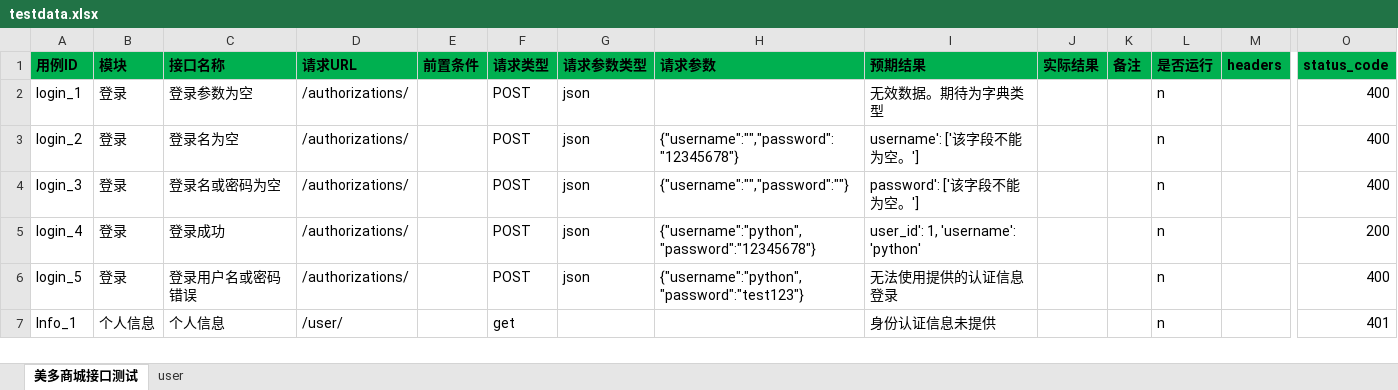
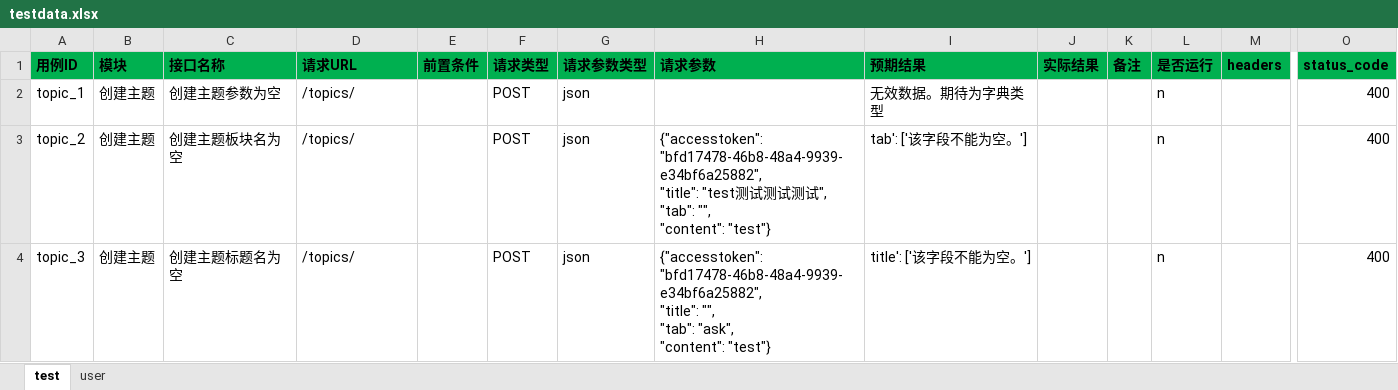
Before and after one commit to zhaozzzzy/InterAutoTest_W, an Excel workbook: data/testdata.xlsx, sheet test, drawn as a sheet; only a part is shown, gaps mark what is left out; values as stored, in another font and other column widths than the file's, no borders; table styles not drawn; removed rows and columns are numbered as before the commit, all else as after; rows hold the shown columns only; ↵ is a line break in a cell; the diff covers the shown part only; the diff names each change by its address in the sheet, - before the commit and + after, or states it on an @@ line.

Commit message:
excel数据驱动10.10

```diff
--- a/data/testdata.xlsx (sheet test)
+++ b/data/testdata.xlsx (sheet test)
-sheet tab: 美多商城接口测试
+sheet tab: test
-A2 (用例ID): login_1
+A2 (用例ID): topic_1
-B2:B3 (模块): 登录
+B2:B3 (模块): 创建主题
-C2 (接口名称): 登录参数为空
+C2 (接口名称): 创建主题参数为空
-D2:D3 (请求URL): /authorizations/
+D2:D3 (请求URL): /topics/
-A3 (用例ID): login_2
+A3 (用例ID): topic_2
-C3 (接口名称): 登录名为空
+C3 (接口名称): 创建主题板块名为空
-H3 (请求参数): {"username":"","password":"12345678"}
+H3 (请求参数): {"accesstoken": "bfd17478-46b8-48a4-9939-e34bf6a25882", ↵ "title": "test测试测试测试", ↵ "tab": "", ↵ "content": "test"}
-I3 (预期结果): username': ['该字段不能为空。']
+I3 (预期结果): tab': ['该字段不能为空。']
-row 4: login_3 | 登录 | 登录名或密码为空 | /authorizations/ |  | POST | json | {"username":"","password":""} | password': ['该字段不能为空。'] |  |  | n |  | 400
-row 5: login_4 | 登录 | 登录成功 | /authorizations/ |  | POST | json | {"username":"python","password":"12345678"} | user_id': 1, 'username': 'python' |  |  | n |  | 200
-row 6: login_5 | 登录 | 登录用户名或密码错误 | /authorizations/ |  | POST | json | {"username":"python","password":"test123"} | 无法使用提供的认证信息登录 |  |  | n |  | 400
-row 7: Info_1 | 个人信息 | 个人信息 | /user/ |  | get |  |  | 身份认证信息未提供 |  |  | n |  | 401
+row 4: topic_3 | 创建主题 | 创建主题标题名为空 | /topics/ |  | POST | json | {"accesstoken": "bfd17478-46b8-48a4-9939-e34bf6a25882", ↵ "title": "", ↵ "tab": "ask", ↵ "content": "test"} | title': ['该字段不能为空。'] |  |  | n |  | 400
```
Also changed, not shown: 3 added rows and 44 edited cells elsewhere in this sheet, 8 other files.
